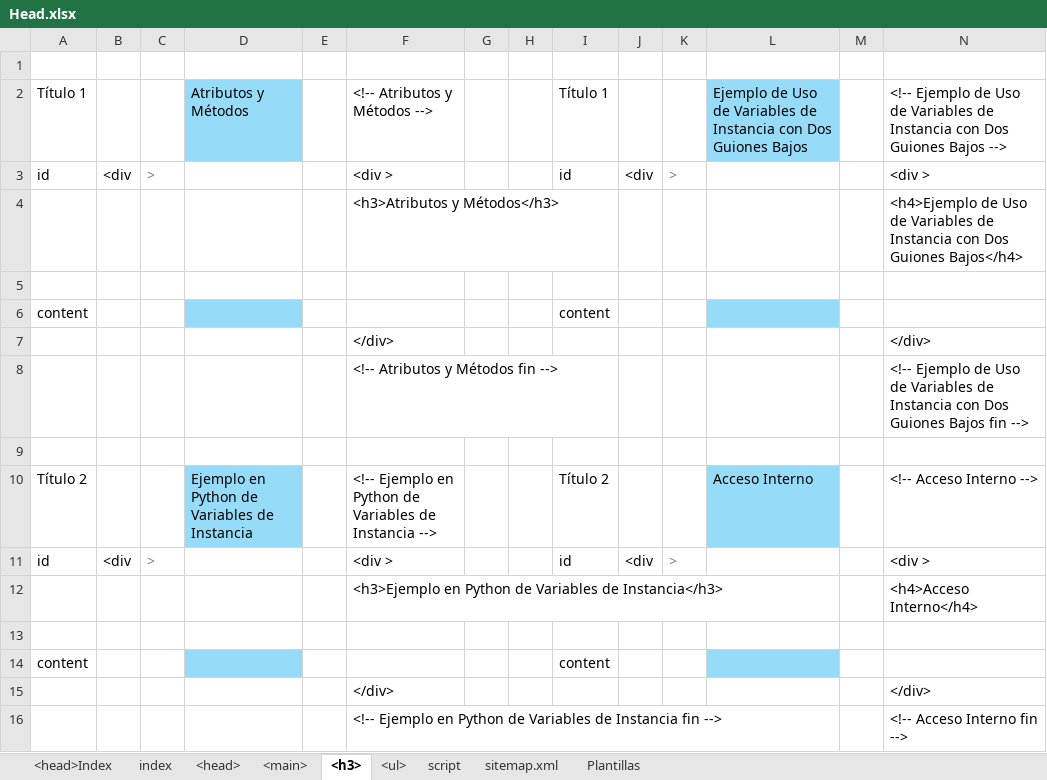
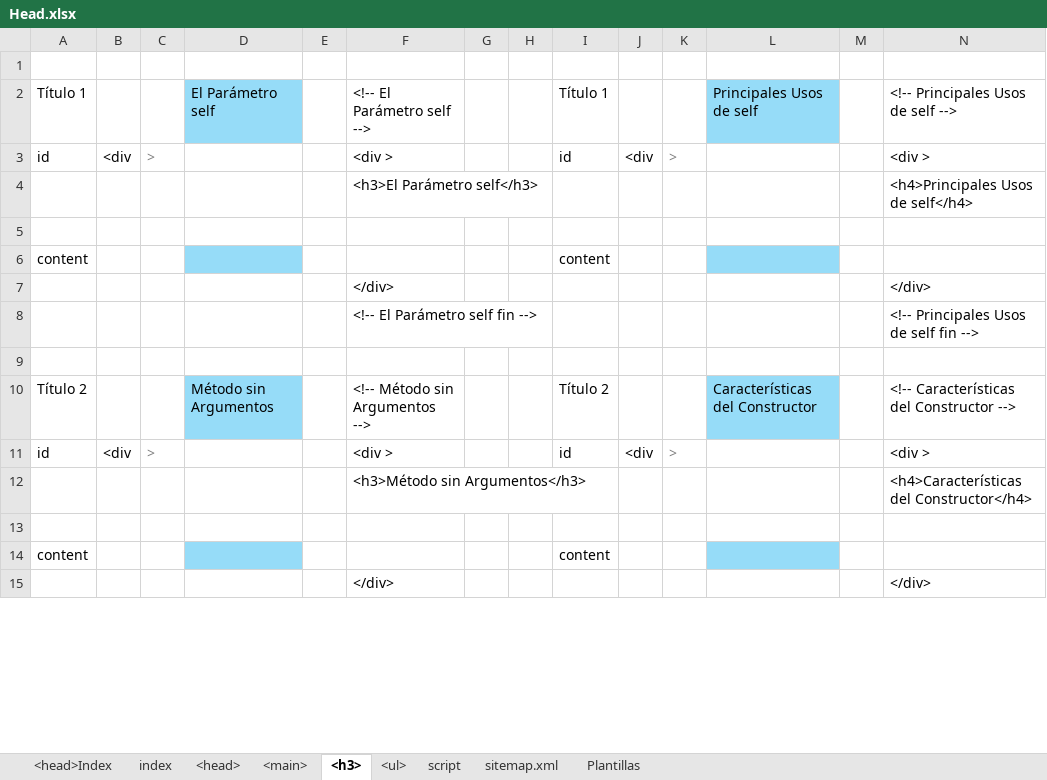
Before and after one commit to eduardoherreraf/PlantillaMiPagina, an Excel workbook: src/Head.xlsx, sheet <h3>, drawn as a sheet; only a part is shown; values as stored, in another font and other column widths than the file's, no borders; conditional formats not drawn; removed rows and columns are numbered as before the commit, all else as after; the diff covers the shown part only; the diff names each change by its address in the sheet, - before the commit and + after, or states it on an @@ line.

Commit message:
Add: cursoPython3@0704_ POO_metodos.html

```diff
--- a/src/Head.xlsx (sheet <h3>)
+++ b/src/Head.xlsx (sheet <h3>)
-D2: Atributos y Métodos
+D2: El Parámetro self
-F2: <!-- Atributos y Métodos -->
+F2: <!-- El Parámetro self -->
-L2: Ejemplo de Uso de Variables de Instancia con Dos Guiones Bajos
+L2: Principales Usos de self
-N2: <!-- Ejemplo de Uso de Variables de Instancia con Dos Guiones Bajos -->
+N2: <!-- Principales Usos de self -->
-row 4:  |  |  |  |  | <h3>Atributos y Métodos</h3> |  |  |  |  |  |  |  | <h4>Ejemplo de Uso de Variables de Instancia con Dos Guiones Bajos</h4>
+row 4:  |  |  |  |  | <h3>El Parámetro self</h3> |  |  |  |  |  |  |  | <h4>Principales Usos de self</h4>
-row 8:  |  |  |  |  | <!-- Atributos y Métodos fin --> |  |  |  |  |  |  |  | <!-- Ejemplo de Uso de Variables de Instancia con Dos Guiones Bajos fin -->
+row 8:  |  |  |  |  | <!-- El Parámetro self fin --> |  |  |  |  |  |  |  | <!-- Principales Usos de self fin -->
-D10: Ejemplo en Python de Variables de Instancia
+D10: Método sin Argumentos
-F10: <!-- Ejemplo en Python de Variables de Instancia -->
+F10: <!-- Método sin Argumentos -->
-L10: Acceso Interno
+L10: Características del Constructor
-N10: <!-- Acceso Interno -->
+N10: <!-- Características del Constructor -->
-row 12:  |  |  |  |  | <h3>Ejemplo en Python de Variables de Instancia</h3> |  |  |  |  |  |  |  | <h4>Acceso Interno</h4>
+row 12:  |  |  |  |  | <h3>Método sin Argumentos</h3> |  |  |  |  |  |  |  | <h4>Características del Constructor</h4>
-row 16:  |  |  |  |  | <!-- Ejemplo en Python de Variables de Instancia fin --> |  |  |  |  |  |  |  | <!-- Acceso Interno fin -->
```
Also changed, not shown: 194 added rows, 17 removed rows and 39 edited cells elsewhere in this sheet, sheet <main>, sheet <ul>, sheet <head>, formulas that keep their value, 3 other files.
